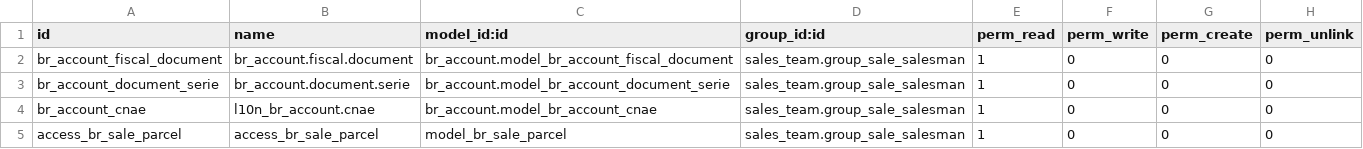
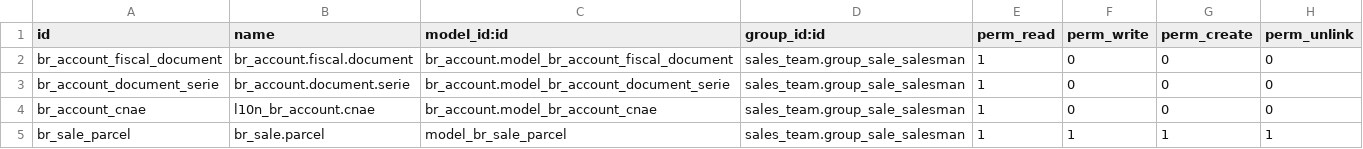
Before and after one commit to sasakuma/odoo-brasil-addons, a CSV file: br_sale/security/ir.model.access.csv, drawn as a sheet; removed rows and columns are numbered as before the commit, all else as after; the diff names each change by its address in the sheet, - before the commit and + after, or states it on an @@ line.

Commit message:
[FIX] Corrige permissao para 'br_sale.parcel'
O usuario de vendas pode criar, alterar e remover normalmente as parcelas

```diff
--- a/br_sale/security/ir.model.access.csv
+++ b/br_sale/security/ir.model.access.csv
-row 5: access_br_sale_parcel | access_br_sale_parcel | model_br_sale_parcel | sales_team.group_sale_salesman | 1 | 0 | 0 | 0
+row 5: br_sale_parcel | br_sale.parcel | model_br_sale_parcel | sales_team.group_sale_salesman | 1 | 1 | 1 | 1
```
